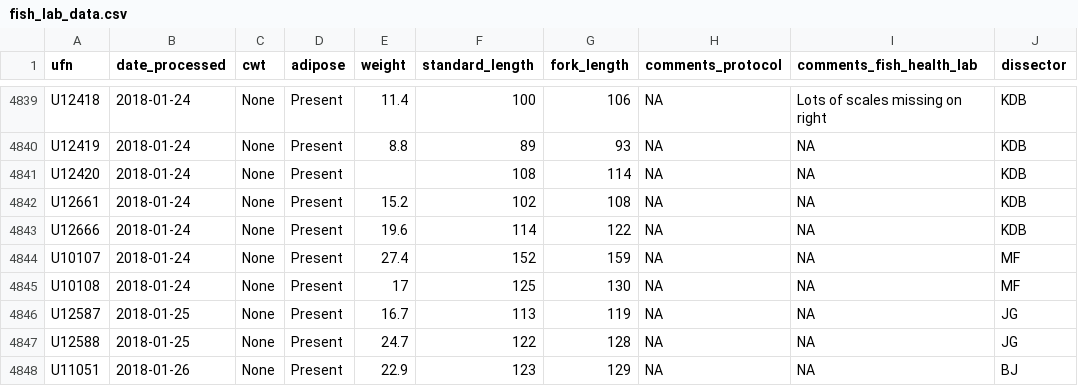
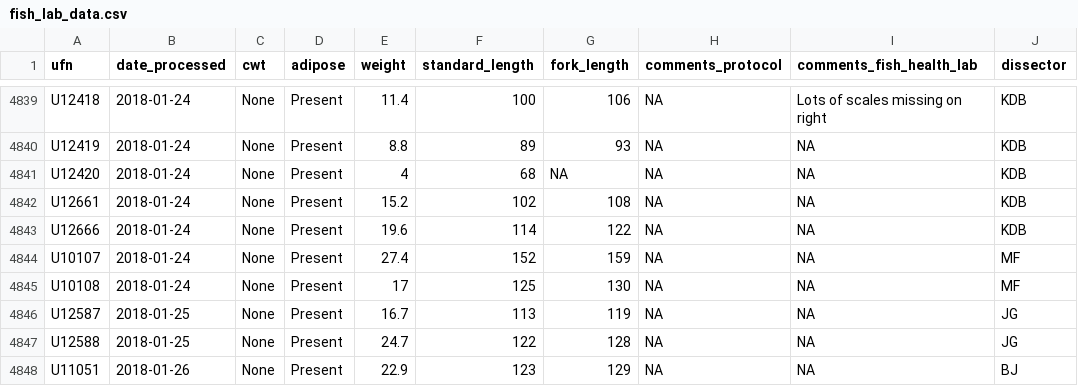
Before and after one commit to HakaiInstitute/jsp-data, a CSV file: raw_data/fish_lab_data.csv, drawn as a sheet; only a part is shown, gaps mark what is left out; the diff names each change by its address in the sheet, - before the commit and + after, or states it on an @@ line.

Commit message:
updated incorrect standard length for U12420

```diff
--- a/raw_data/fish_lab_data.csv
+++ b/raw_data/fish_lab_data.csv
-E4841 (weight): (empty)
+E4841 (weight): 4
-F4841 (standard_length): 108
+F4841 (standard_length): 68
-G4841 (fork_length): 114
+G4841 (fork_length): NA
```
